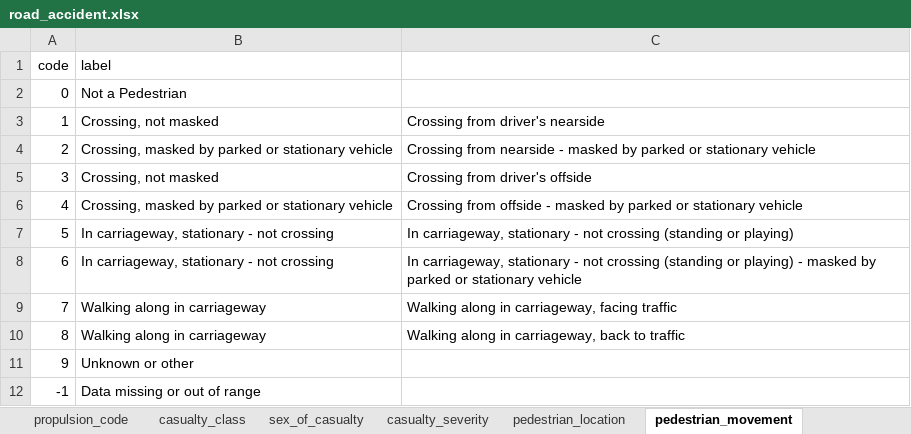
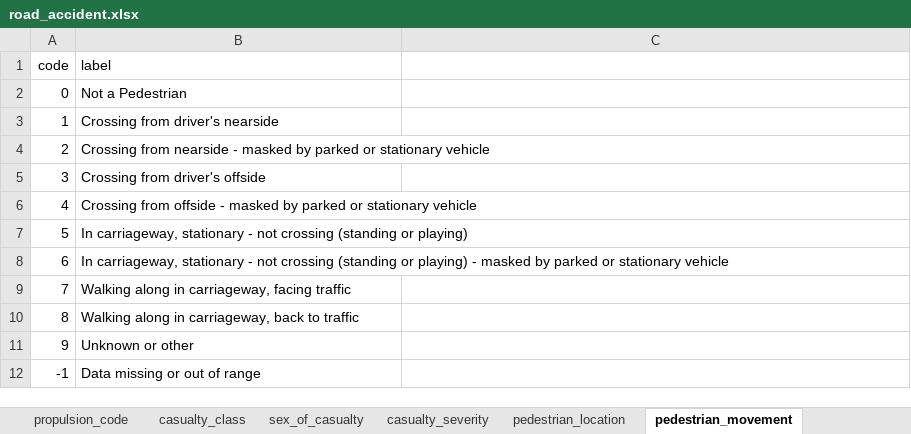
Before and after one commit to leekeonshin/dmmm, an Excel workbook: road_accident.xlsx, sheet pedestrian_movement, drawn as a sheet; values as stored, in another font and other column widths than the file's, no borders; the diff names each change by its address in the sheet, - before the commit and + after, or states it on an @@ line.

```diff
--- a/road_accident.xlsx (sheet pedestrian_movement)
+++ b/road_accident.xlsx (sheet pedestrian_movement)
-B3 (label): Crossing, not masked
+B3 (label): Crossing from driver's nearside
-C3: Crossing from driver's nearside
+C3: (empty)
-B4 (label): Crossing, masked by…
+B4 (label): Crossing from nearside - masked by…
-C4: Crossing from nearside - masked by parked or stationary vehicle
+C4: (empty)
-B5 (label): Crossing, not masked
+B5 (label): Crossing from driver's offside
-C5: Crossing from driver's offside
+C5: (empty)
-B6 (label): Crossing, masked by…
+B6 (label): Crossing from offside - masked by…
-C6: Crossing from offside - masked by parked or stationary vehicle
+C6: (empty)
-B7 (label): …not crossing
+B7 (label): …not crossing (standing or playing)
-C7: In carriageway, stationary - not crossing (standing or playing)
+C7: (empty)
-B8 (label): …not crossing
+B8 (label): …not crossing (standing or playing) - masked by parked or stationary vehicle
-C8: In carriageway, stationary - not crossing (standing or playing) - masked by parked or stationary vehicle
+C8: (empty)
-B9 (label): Walking along in carriageway
+B9 (label): Walking along in carriageway, facing traffic
-C9: Walking along in carriageway, facing traffic
+C9: (empty)
-B10 (label): Walking along in carriageway
+B10 (label): Walking along in carriageway, back to traffic
-C10: Walking along in carriageway, back to traffic
+C10: (empty)
```
Also changed, not shown: sheet pedestrian_location, sheet age_band_of_casualty, sheet bus_or_coach_passenger.
